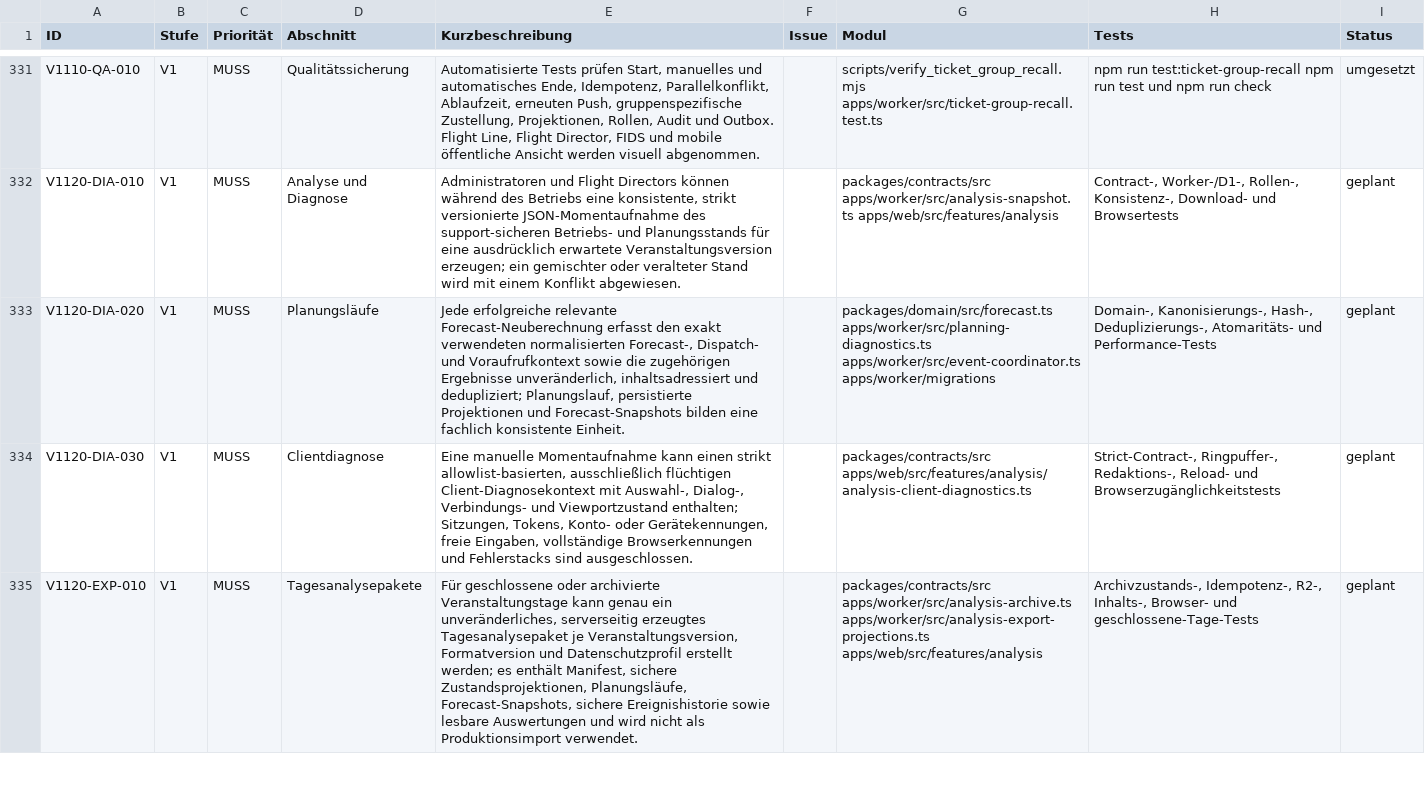
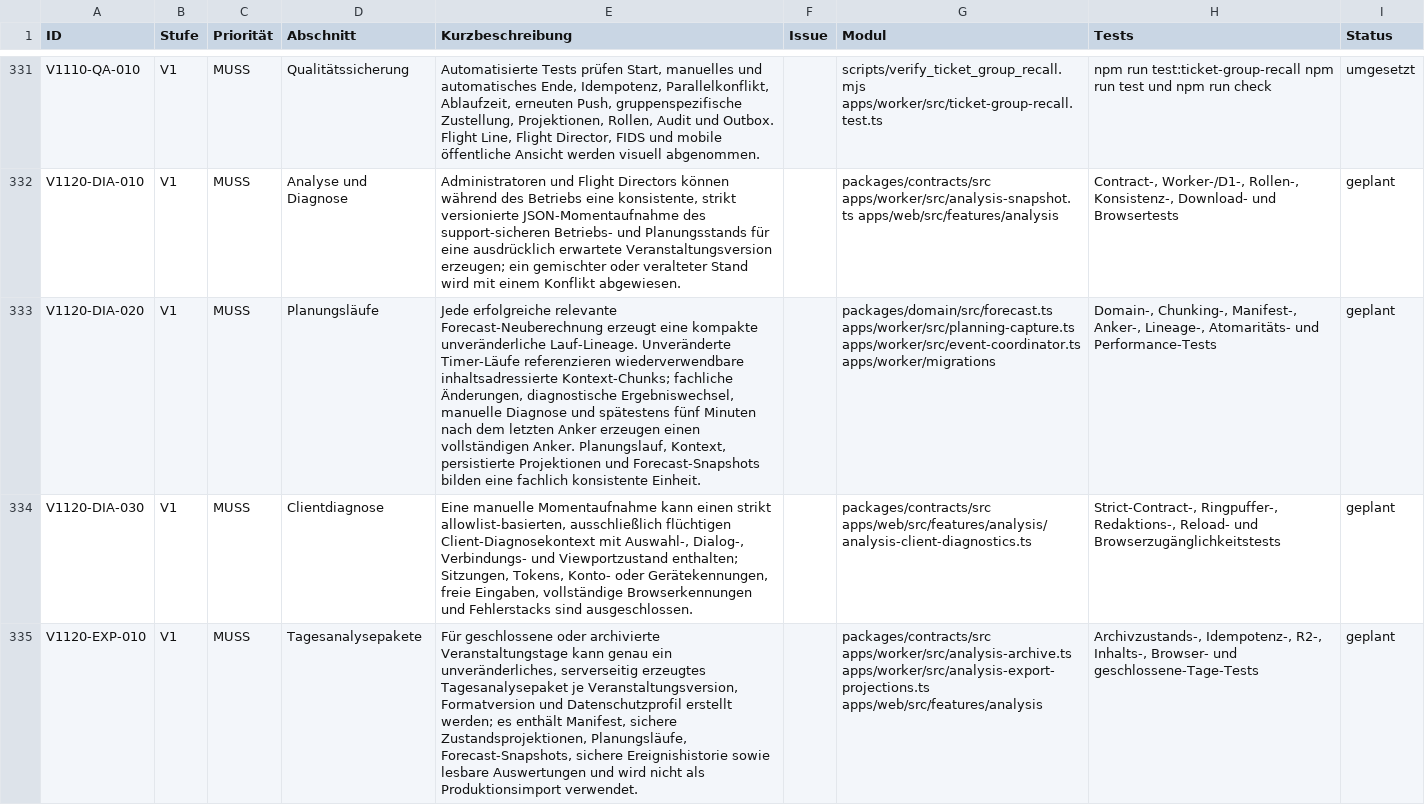
Before and after one commit to aguther/rundflug-leitstand, a CSV file: docs/requirements/traceability-v1.12.0.csv, drawn as a sheet; only a part is shown, gaps mark what is left out; the diff covers the shown part only; the diff names each change by its address in the sheet, - before the commit and + after, or states it on an @@ line.

Commit message:
docs(architecture): adopt hybrid planning capture
Approve the release concept and replace per-tick payload capture with reusable chunks, bounded anchors, and enforceable storage and CPU budgets.\n\nRefs: V1120-DIA-020, V1120-RPL-010, V1120-PER-010

```diff
--- a/docs/requirements/traceability-v1.12.0.csv
+++ b/docs/requirements/traceability-v1.12.0.csv
-E333 (Kurzbeschreibung): …relevante Forecast-Neuberechnung erfasst den exakt verwendeten normalisierten Forecast-, Dispatch- und Voraufrufkontext sowie die zugehörigen Ergebnisse unveränderlich, inhaltsadressiert und dedupliziert; Planungslauf, persistierte Projektionen…
+E333 (Kurzbeschreibung): …relevante Forecast-Neuberechnung erzeugt eine kompakte unveränderliche Lauf-Lineage. Unveränderte Timer-Läufe referenzieren wiederverwendbare inhaltsadressierte Kontext-Chunks; fachliche Änderungen, diagnostische Ergebniswechsel, manuelle Diagnose und spätestens fünf Minuten nach dem letzten Anker erzeugen einen vollständigen Anker. Planungslauf, Kontext, persistierte Projektionen…
-G333 (Modul): packages/domain/src/forecast.ts apps/worker/src/planning-diagnostics.ts apps/worker/src/event-coordinator.ts apps/worker/migrations
+G333 (Modul): packages/domain/src/forecast.ts apps/worker/src/planning-capture.ts apps/worker/src/event-coordinator.ts apps/worker/migrations
-H333 (Tests): Domain-, Kanonisierungs-, Hash-, Deduplizierungs-, Atomaritäts- und…
+H333 (Tests): Domain-, Chunking-, Manifest-, Anker-, Lineage-, Atomaritäts- und…
```
Also changed, not shown: 2 edited cells elsewhere in this file, 12 other files.
